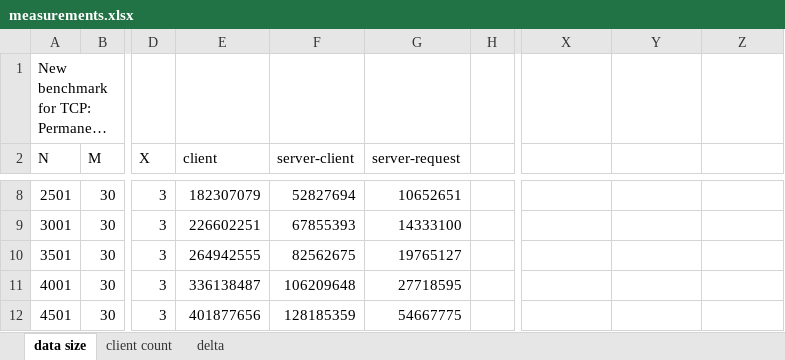
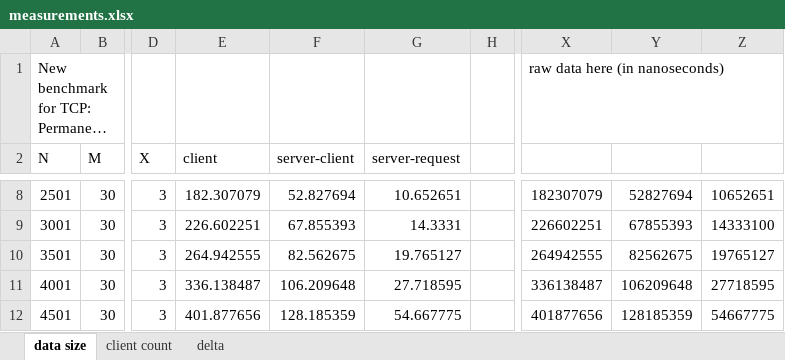
Before and after one commit to Roenke/java-autumn, an Excel workbook: server-benchmark/measurements.xlsx, sheet data size, drawn as a sheet; only a part is shown, gaps mark what is left out; long unchanged cells end in …; values as stored, in another font and other column widths than the file's, no borders; charts and pictures not drawn; the diff covers the shown part only; the diff names each change by its address in the sheet, - before the commit and + after, or states it on an @@ line.

```diff
--- a/server-benchmark/measurements.xlsx (sheet data size)
+++ b/server-benchmark/measurements.xlsx (sheet data size)
-X1: (empty)
+X1: raw data here (in nanoseconds)
-E8 (client): 182307079
+E8 (client): 182.307079
-F8 (server-client): 52827694
+F8 (server-client): 52.827694
-G8 (server-request): 10652651
+G8 (server-request): 10.652651
-X8: (empty)
+X8: 182307079
-Y8: (empty)
+Y8: 52827694
-Z8: (empty)
+Z8: 10652651
-E9 (client): 226602251
+E9 (client): 226.602251
-F9 (server-client): 67855393
+F9 (server-client): 67.855393
-G9 (server-request): 14333100
+G9 (server-request): 14.3331
-X9: (empty)
+X9: 226602251
-Y9: (empty)
+Y9: 67855393
-Z9: (empty)
+Z9: 14333100
-E10 (client): 264942555
+E10 (client): 264.942555
-F10 (server-client): 82562675
+F10 (server-client): 82.562675
-G10 (server-request): 19765127
+G10 (server-request): 19.765127
-X10: (empty)
+X10: 264942555
-Y10: (empty)
+Y10: 82562675
-Z10: (empty)
+Z10: 19765127
-E11 (client): 336138487
+E11 (client): 336.138487
-F11 (server-client): 106209648
+F11 (server-client): 106.209648
-G11 (server-request): 27718595
+G11 (server-request): 27.718595
-X11: (empty)
+X11: 336138487
-Y11: (empty)
+Y11: 106209648
-Z11: (empty)
+Z11: 27718595
-E12 (client): 401877656
+E12 (client): 401.877656
-F12 (server-client): 128185359
+F12 (server-client): 128.185359
-G12 (server-request): 54667775
+G12 (server-request): 54.667775
-X12: (empty)
+X12: 401877656
-Y12: (empty)
+Y12: 128185359
-Z12: (empty)
+Z12: 54667775
```
Also changed, not shown: 3 added rows and 889 edited cells elsewhere in this sheet, sheet delta, sheet client count, charts or pictures.
